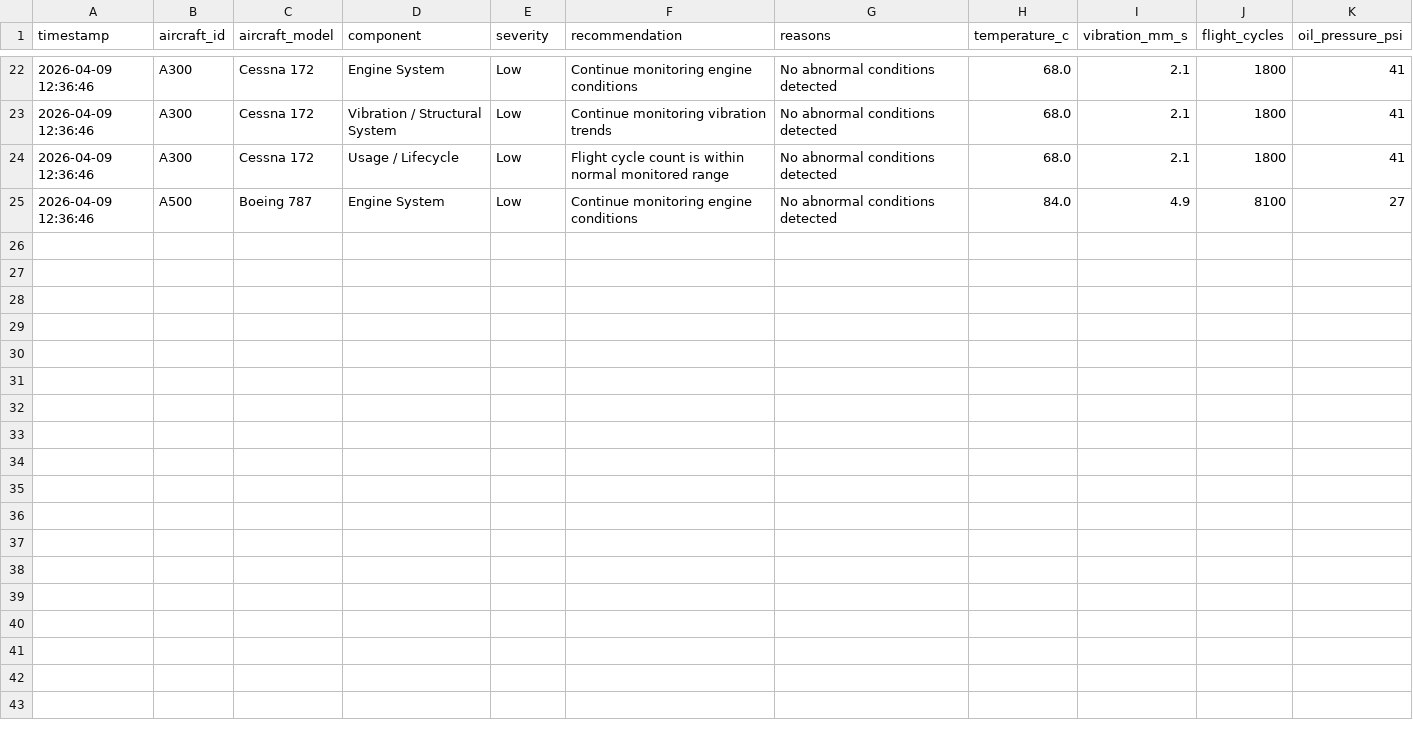
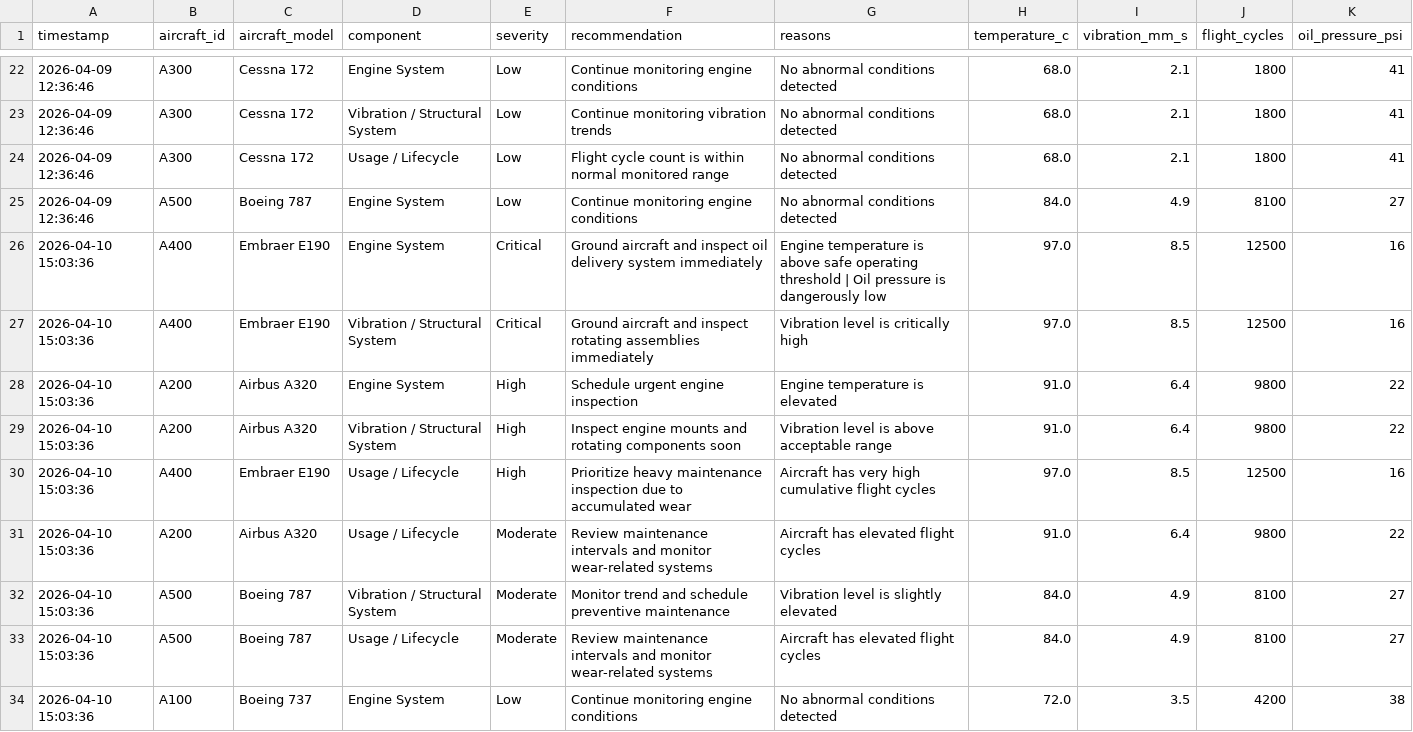
Before and after one commit to MCLELLANINTERNATIONAL/rust-aircraft-fault-detection, a CSV file: data/fault_log.csv, drawn as a sheet; only a part is shown, gaps mark what is left out; the diff covers the shown part only.

```diff
--- a/data/fault_log.csv
+++ b/data/fault_log.csv
@@ -25 +25,10 @@ timestamp,aircraft_id,aircraft_model,component,severity,recommendation,reasons,t
 2026-04-09 12:36:46,"A500","Boeing 787","Engine System",Low,"Continue monitoring engine conditions","No abnormal conditions detected",84.0,4.9,8100,27
+2026-04-10 15:03:36,"A400","Embraer E190","Engine System",Critical,"Ground aircraft and inspect oil delivery system immediately","Engine temperature is above safe operating threshold | Oil pressure is dangerously low",97.0,8.5,12500,16
+2026-04-10 15:03:36,"A400","Embraer E190","Vibration / Structural System",Critical,"Ground aircraft and inspect rotating assemblies immediately","Vibration level is critically high",97.0,8.5,12500,16
+2026-04-10 15:03:36,"A200","Airbus A320","Engine System",High,"Schedule urgent engine inspection","Engine temperature is elevated",91.0,6.4,9800,22
+2026-04-10 15:03:36,"A200","Airbus A320","Vibration / Structural System",High,"Inspect engine mounts and rotating components soon","Vibration level is above acceptable range",91.0,6.4,9800,22
+2026-04-10 15:03:36,"A400","Embraer E190","Usage / Lifecycle",High,"Prioritize heavy maintenance inspection due to accumulated wear","Aircraft has very high cumulative flight cycles",97.0,8.5,12500,16
+2026-04-10 15:03:36,"A200","Airbus A320","Usage / Lifecycle",Moderate,"Review maintenance intervals and monitor wear-related systems","Aircraft has elevated flight cycles",91.0,6.4,9800,22
+2026-04-10 15:03:36,"A500","Boeing 787","Vibration / Structural System",Moderate,"Monitor trend and schedule preventive maintenance","Vibration level is slightly elevated",84.0,4.9,8100,27
+2026-04-10 15:03:36,"A500","Boeing 787","Usage / Lifecycle",Moderate,"Review maintenance intervals and monitor wear-related systems","Aircraft has elevated flight cycles",84.0,4.9,8100,27
+2026-04-10 15:03:36,"A100","Boeing 737","Engine System",Low,"Continue monitoring engine conditions","No abnormal conditions detected",72.0,3.5,4200,38
```
Also changed, not shown: 9 added rows elsewhere in this file.
